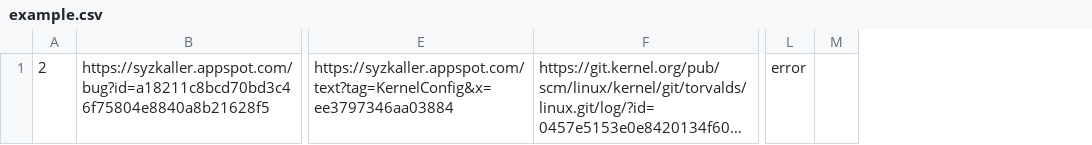
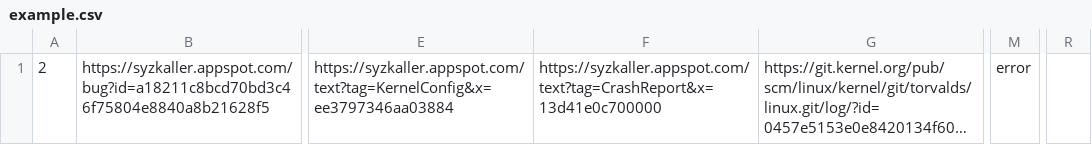
Before and after one commit to trusslab/meerkat, a CSV file: parse/example.csv, drawn as a sheet; only a part is shown, gaps mark what is left out; long unchanged cells end in …; removed rows and columns are numbered as before the commit, all else as after; the diff names each change by its address in the sheet, - before the commit and + after, or states it on an @@ line.

Commit message:
Add reports and fix bugs.csv

```diff
--- a/parse/example.csv
+++ b/parse/example.csv
+column F, row 1: https://syzkaller.appspot.com/text?tag=CrashReport&x=13d41e0c700000
-column M, empty
+column R, empty
```
Also changed, not shown: 2 other files.
